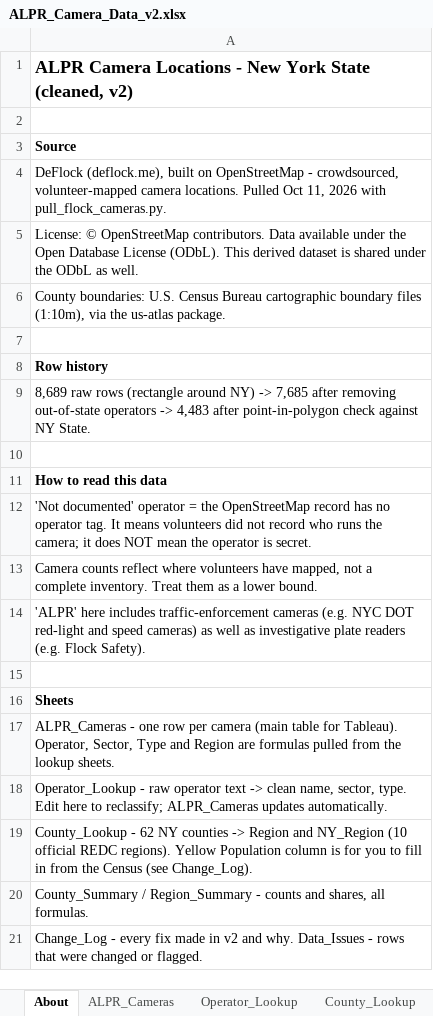
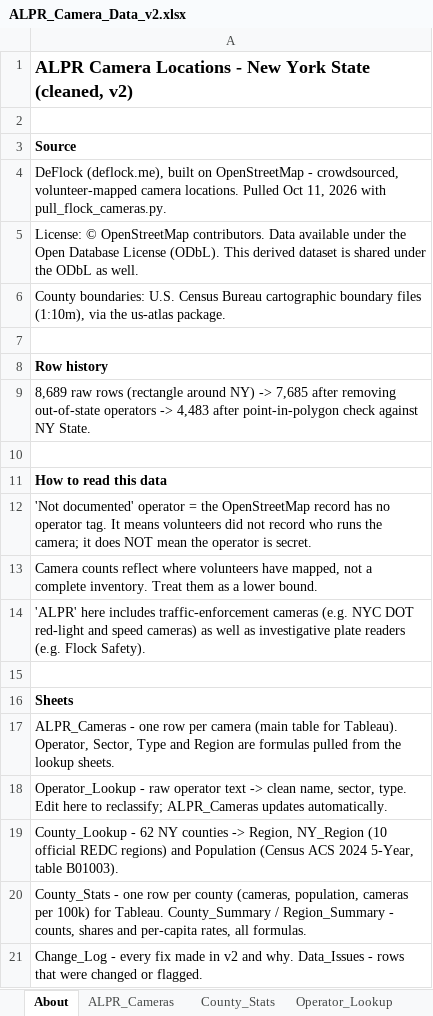
Before and after one commit to hperez1718-byte/ALPR-Camera-Data-Cleaning-New-York-State, an Excel workbook: ALPR_Camera_Data_v2.xlsx, sheet About, drawn as a sheet; values as stored, in another font and other column widths than the file's, no borders; the diff names each change by its address in the sheet, - before the commit and + after, or states it on an @@ line.

Commit message:
Add county population and cameras per 100k
Adds ACS 2024 5-Year county population (B01003), a County_Stats sheet with cameras per 100k residents, per-capita columns in the summaries, and README results.

```diff
--- a/ALPR_Camera_Data_v2.xlsx (sheet About)
+++ b/ALPR_Camera_Data_v2.xlsx (sheet About)
+sheet tab: County_Stats
-A19: …counties -> Region and NY_Region (10 official REDC regions). Yellow Population column is for you to fill in from the Census (see Change_Log).
+A19: …counties -> Region, NY_Region (10 official REDC regions) and Population (Census ACS 2024 5-Year, table B01003).
-A20: County_Summary / Region_Summary - counts and shares, all formulas.
+A20: County_Stats - one row per county (cameras, population, cameras per 100k) for Tableau. County_Summary / Region_Summary - counts, shares and per-capita rates, all formulas.
```
Also changed, not shown: sheet County_Summary, sheet County_Lookup, sheet Region_Summary, sheet Change_Log, 3 other files.
